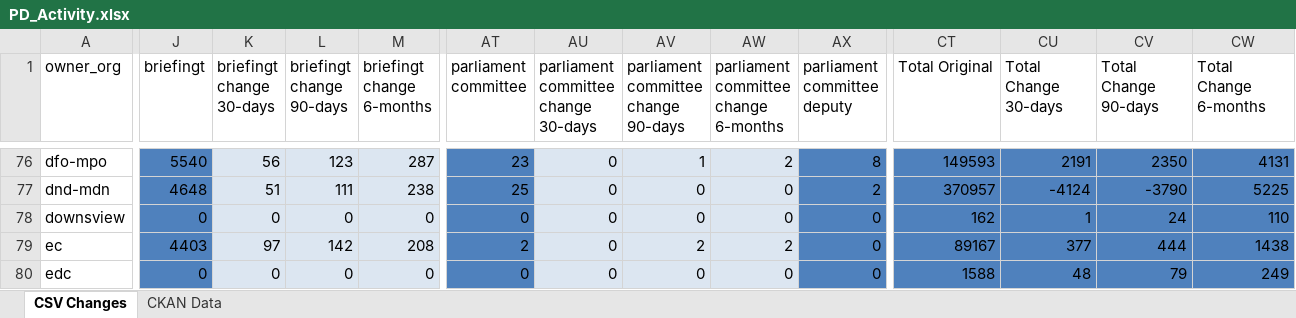
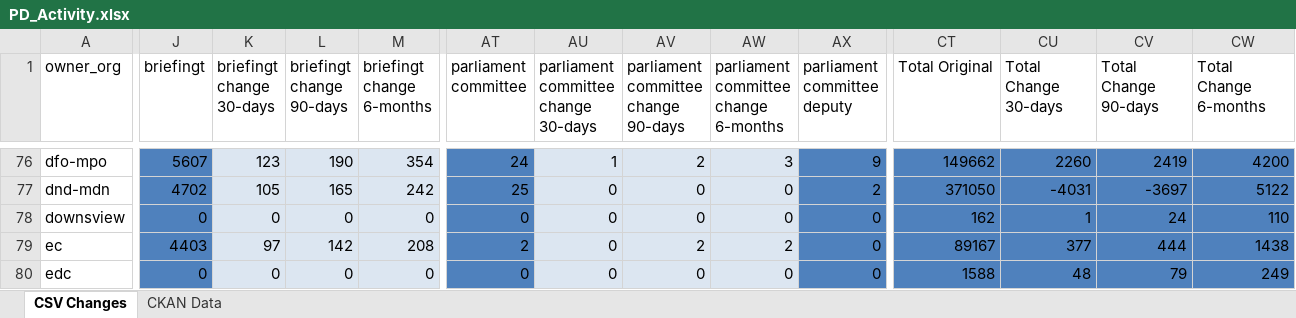
Before and after one commit to PatLittle/analytics-corporate-reporting, an Excel workbook: PD_CHANGES_RPT/PD_Activity.xlsx, sheet CSV Changes, drawn as a sheet; only a part is shown, gaps mark what is left out; values as stored, in another font and other column widths than the file's, no borders; the diff covers the shown part only; the diff names each change by its address in the sheet, - before the commit and + after, or states it on an @@ line.

```diff
--- a/PD_CHANGES_RPT/PD_Activity.xlsx (sheet CSV Changes)
+++ b/PD_CHANGES_RPT/PD_Activity.xlsx (sheet CSV Changes)
-J76 (briefingt): 5540
+J76 (briefingt): 5607
-K76 (briefingt change 30-days): 56
+K76 (briefingt change 30-days): 123
-L76 (briefingt change 90-days): 123
+L76 (briefingt change 90-days): 190
-M76 (briefingt change 6-months): 287
+M76 (briefingt change 6-months): 354
-AT76 (parliament committee): 23
+AT76 (parliament committee): 24
-AU76: 0
+AU76: 1
-AV76: 1
+AV76: 2
-AW76: 2
+AW76: 3
-AX76 (parliament committee deputy): 8
+AX76 (parliament committee deputy): 9
-CT76 (Total Original): 149593
+CT76 (Total Original): 149662
-CU76 (Total Change 30-days): 2191
+CU76 (Total Change 30-days): 2260
-CV76 (Total Change 90-days): 2350
+CV76 (Total Change 90-days): 2419
-CW76 (Total Change 6-months): 4131
+CW76 (Total Change 6-months): 4200
-J77 (briefingt): 4648
+J77 (briefingt): 4702
-K77 (briefingt change 30-days): 51
+K77 (briefingt change 30-days): 105
-L77 (briefingt change 90-days): 111
+L77 (briefingt change 90-days): 165
-M77 (briefingt change 6-months): 238
+M77 (briefingt change 6-months): 242
-CT77 (Total Original): 370957
+CT77 (Total Original): 371050
-CU77 (Total Change 30-days): -4124
+CU77 (Total Change 30-days): -4031
-CV77 (Total Change 90-days): -3790
+CV77 (Total Change 90-days): -3697
-CW77 (Total Change 6-months): 5225
+CW77 (Total Change 6-months): 5122
```
Also changed, not shown: 400 edited cells elsewhere in this sheet, sheet CKAN Data, 2 other files.
